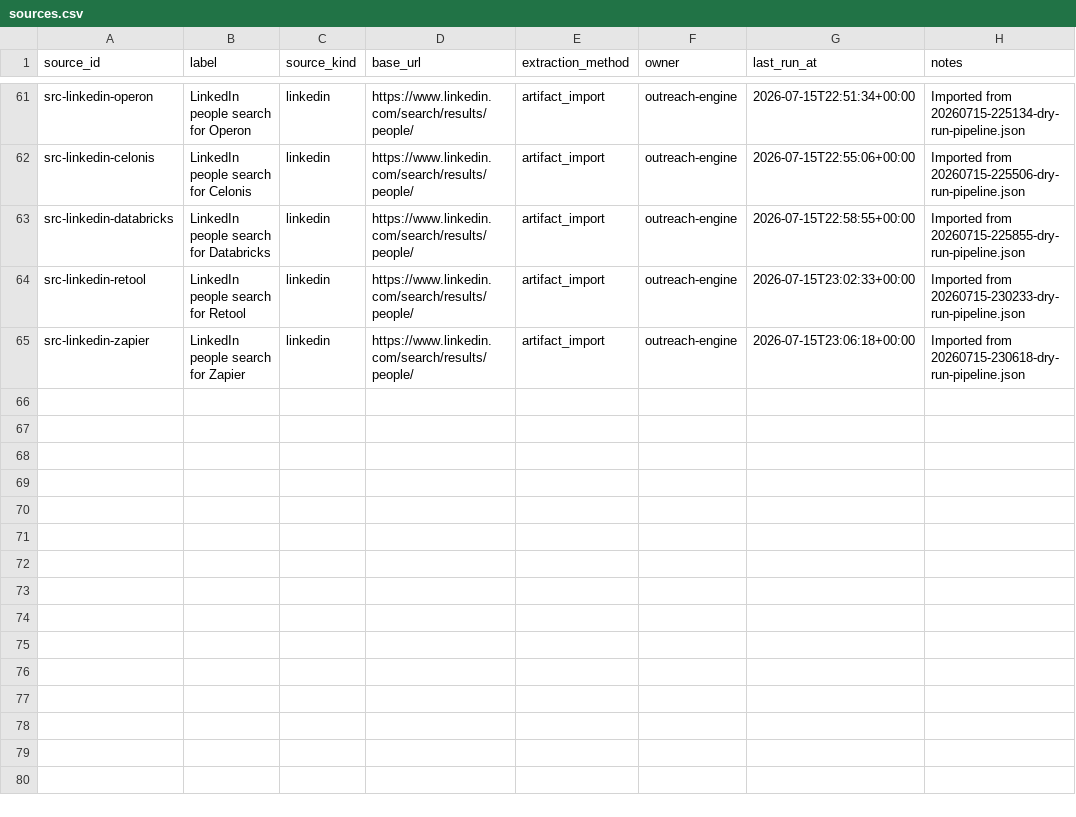
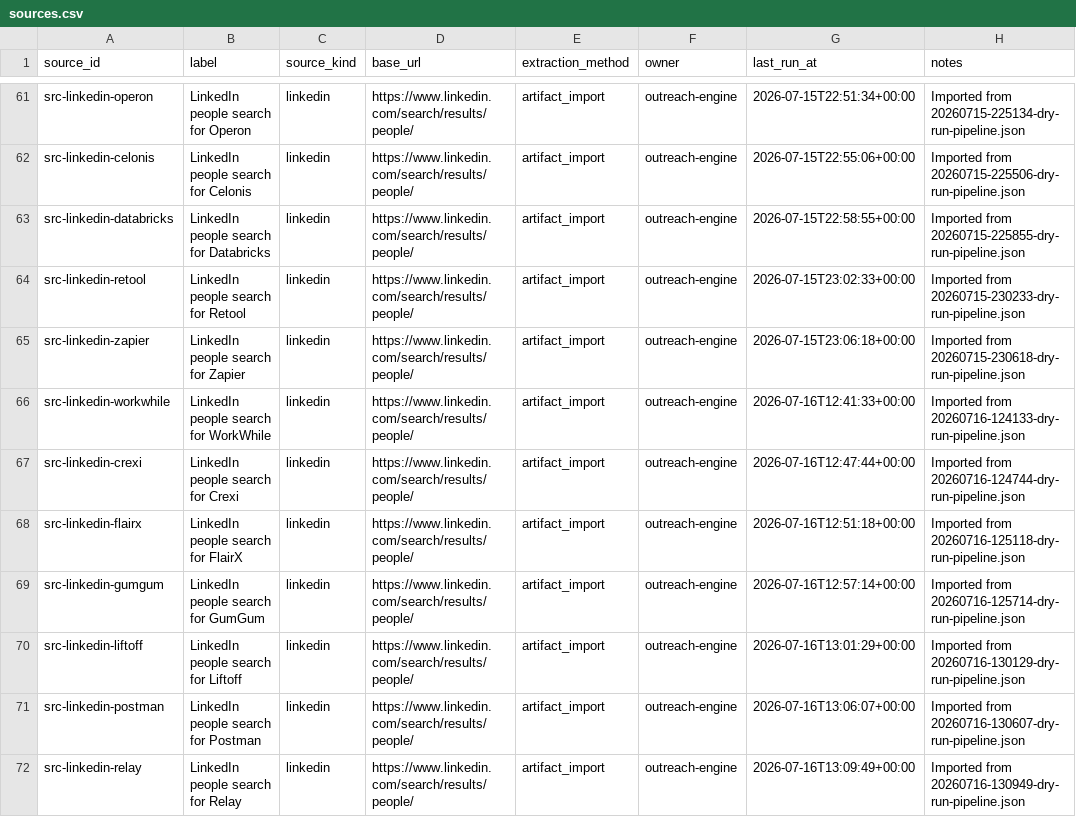
Before and after one commit to axe-pat/Outreach, a CSV file: workspace/sources.csv, drawn as a sheet; only a part is shown, gaps mark what is left out; the diff names each change by its address in the sheet, - before the commit and + after, or states it on an @@ line.

```diff
--- a/workspace/sources.csv
+++ b/workspace/sources.csv
+row 66: src-linkedin-workwhile | LinkedIn people search for WorkWhile | linkedin | https://www.linkedin.com/search/results/people/ | artifact_import | outreach-engine | 2026-07-16T12:41:33+00:00 | Imported from 20260716-124133-dry-run-pipeline.json
+row 67: src-linkedin-crexi | LinkedIn people search for Crexi | linkedin | https://www.linkedin.com/search/results/people/ | artifact_import | outreach-engine | 2026-07-16T12:47:44+00:00 | Imported from 20260716-124744-dry-run-pipeline.json
+row 68: src-linkedin-flairx | LinkedIn people search for FlairX | linkedin | https://www.linkedin.com/search/results/people/ | artifact_import | outreach-engine | 2026-07-16T12:51:18+00:00 | Imported from 20260716-125118-dry-run-pipeline.json
+row 69: src-linkedin-gumgum | LinkedIn people search for GumGum | linkedin | https://www.linkedin.com/search/results/people/ | artifact_import | outreach-engine | 2026-07-16T12:57:14+00:00 | Imported from 20260716-125714-dry-run-pipeline.json
+row 70: src-linkedin-liftoff | LinkedIn people search for Liftoff | linkedin | https://www.linkedin.com/search/results/people/ | artifact_import | outreach-engine | 2026-07-16T13:01:29+00:00 | Imported from 20260716-130129-dry-run-pipeline.json
+row 71: src-linkedin-postman | LinkedIn people search for Postman | linkedin | https://www.linkedin.com/search/results/people/ | artifact_import | outreach-engine | 2026-07-16T13:06:07+00:00 | Imported from 20260716-130607-dry-run-pipeline.json
+row 72: src-linkedin-relay | LinkedIn people search for Relay | linkedin | https://www.linkedin.com/search/results/people/ | artifact_import | outreach-engine | 2026-07-16T13:09:49+00:00 | Imported from 20260716-130949-dry-run-pipeline.json
```
Also changed, not shown: workspace/organizations.csv, 6 other files.
